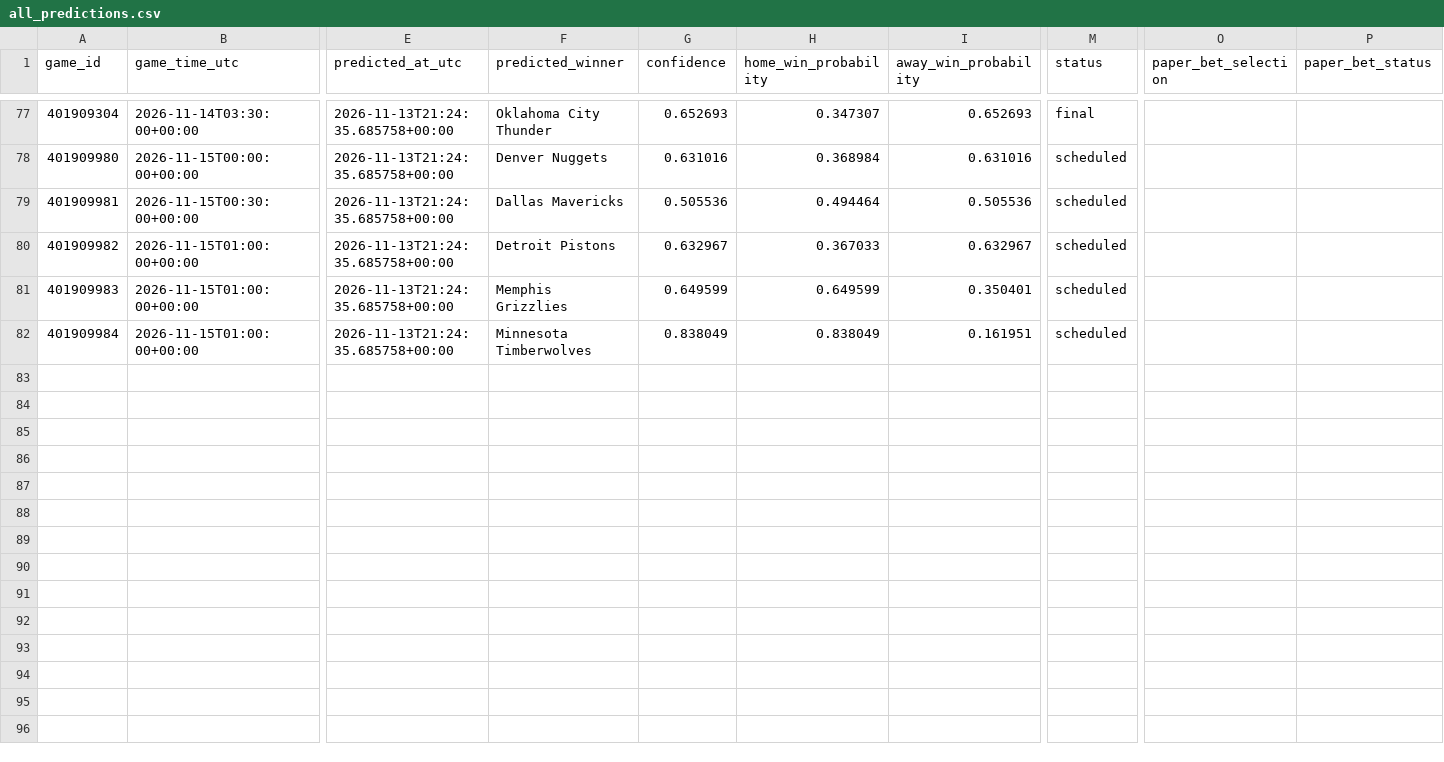
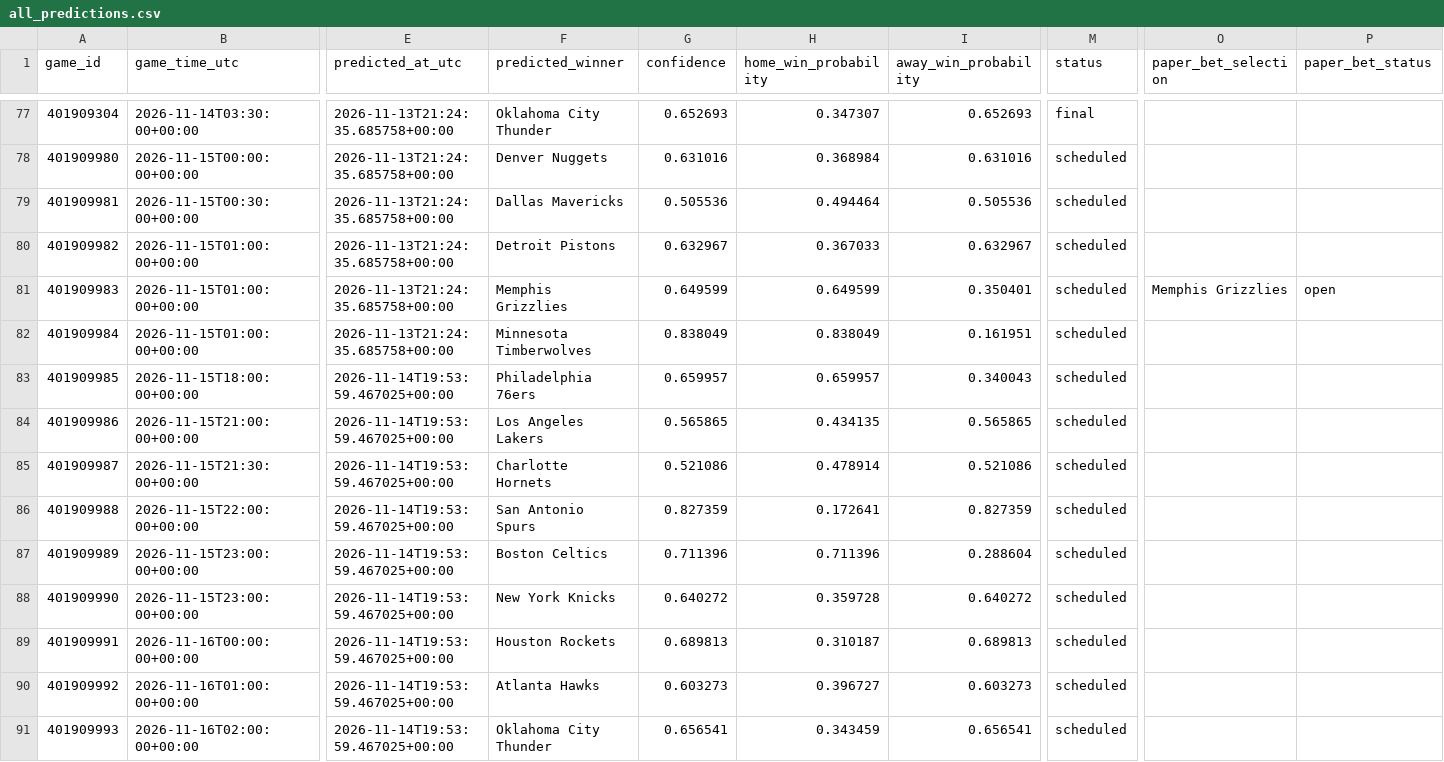
Before and after one commit to kensu-kimsu/nbamoneyprinter, a CSV file: research/prediction_results/all_predictions.csv, drawn as a sheet; only a part is shown, gaps mark what is left out; rows hold the shown columns only; the diff names each change by its address in the sheet, - before the commit and + after, or states it on an @@ line.

```diff
--- a/research/prediction_results/all_predictions.csv
+++ b/research/prediction_results/all_predictions.csv
-O81 (paper_bet_selection): (empty)
+O81 (paper_bet_selection): Memphis Grizzlies
-P81 (paper_bet_status): (empty)
+P81 (paper_bet_status): open
+row 83: 401909985 | 2026-11-15T18:00:00+00:00 | 2026-11-14T19:53:59.467025+00:00 | Philadelphia 76ers | 0.659957 | 0.659957 | 0.340043 | scheduled
+row 84: 401909986 | 2026-11-15T21:00:00+00:00 | 2026-11-14T19:53:59.467025+00:00 | Los Angeles Lakers | 0.565865 | 0.434135 | 0.565865 | scheduled
+row 85: 401909987 | 2026-11-15T21:30:00+00:00 | 2026-11-14T19:53:59.467025+00:00 | Charlotte Hornets | 0.521086 | 0.478914 | 0.521086 | scheduled
+row 86: 401909988 | 2026-11-15T22:00:00+00:00 | 2026-11-14T19:53:59.467025+00:00 | San Antonio Spurs | 0.827359 | 0.172641 | 0.827359 | scheduled
+row 87: 401909989 | 2026-11-15T23:00:00+00:00 | 2026-11-14T19:53:59.467025+00:00 | Boston Celtics | 0.711396 | 0.711396 | 0.288604 | scheduled
+row 88: 401909990 | 2026-11-15T23:00:00+00:00 | 2026-11-14T19:53:59.467025+00:00 | New York Knicks | 0.640272 | 0.359728 | 0.640272 | scheduled
+row 89: 401909991 | 2026-11-16T00:00:00+00:00 | 2026-11-14T19:53:59.467025+00:00 | Houston Rockets | 0.689813 | 0.310187 | 0.689813 | scheduled
+row 90: 401909992 | 2026-11-16T01:00:00+00:00 | 2026-11-14T19:53:59.467025+00:00 | Atlanta Hawks | 0.603273 | 0.396727 | 0.603273 | scheduled
+row 91: 401909993 | 2026-11-16T02:00:00+00:00 | 2026-11-14T19:53:59.467025+00:00 | Oklahoma City Thunder | 0.656541 | 0.343459 | 0.656541 | scheduled
```
Also changed, not shown: research/prediction_results/all_picks_hypothetical.csv, 2 other files.
